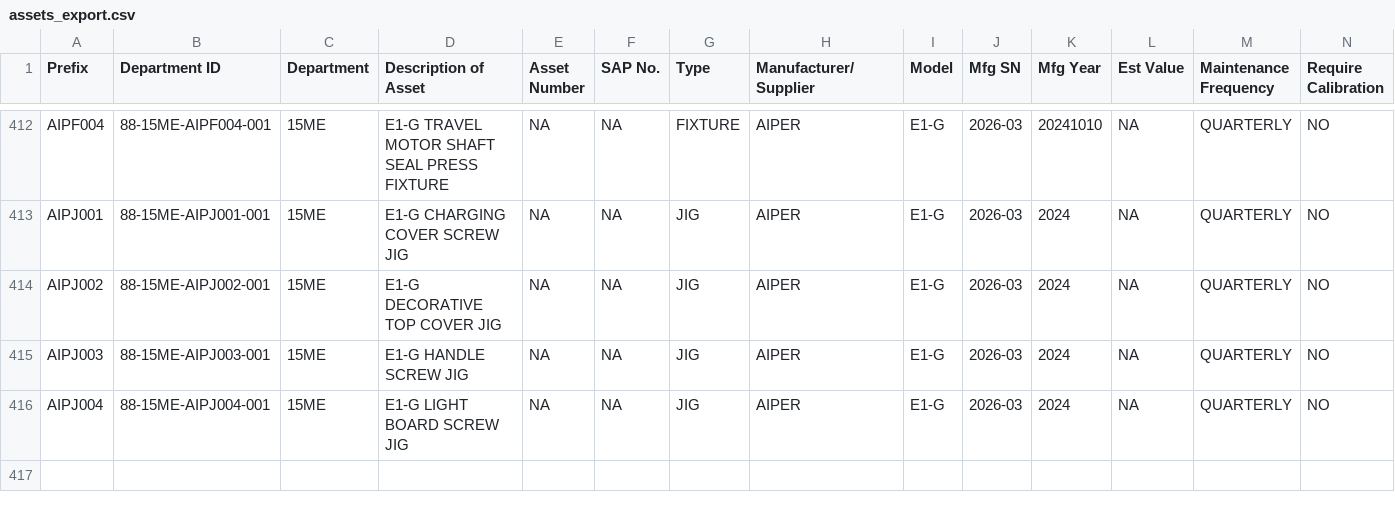
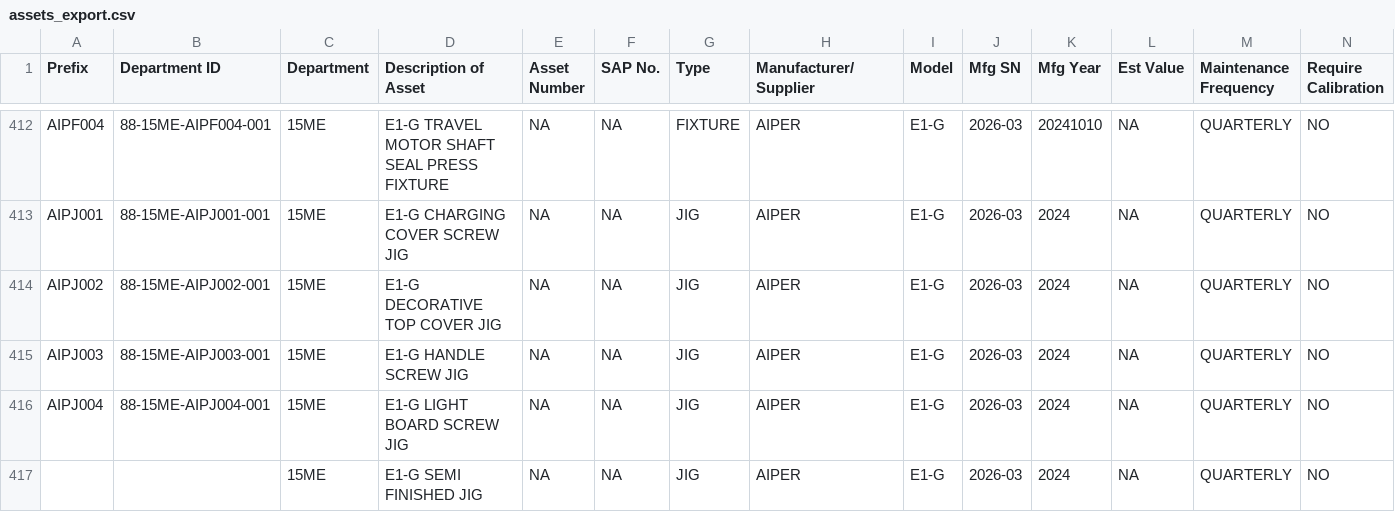
Before and after one commit to azlihanifiah/ME-Dashboard, a CSV file: data/assets_export.csv, drawn as a sheet; only a part is shown, gaps mark what is left out; rows hold the shown columns only; the diff names each change by its address in the sheet, - before the commit and + after, or states it on an @@ line.

Commit message:
Auto-save: Update assets (2026-03-03 03:43:26)

```diff
--- a/data/assets_export.csv
+++ b/data/assets_export.csv
+row 417:  |  | 15ME | E1-G SEMI FINISHED JIG | NA | NA | JIG | AIPER | E1-G | 2026-03 | 2024 | NA | QUARTERLY | NO
```
Also changed, not shown: 1 other file.
